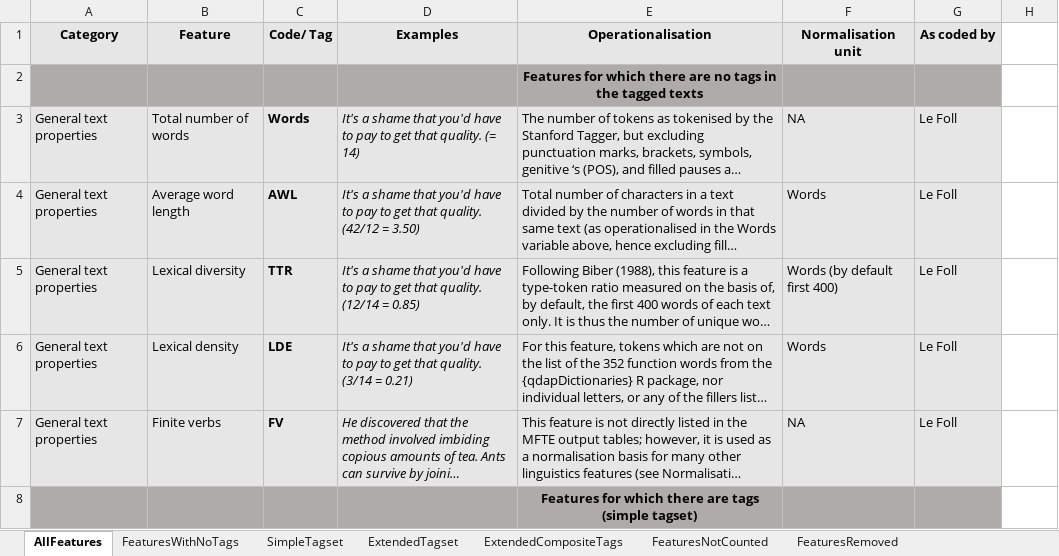
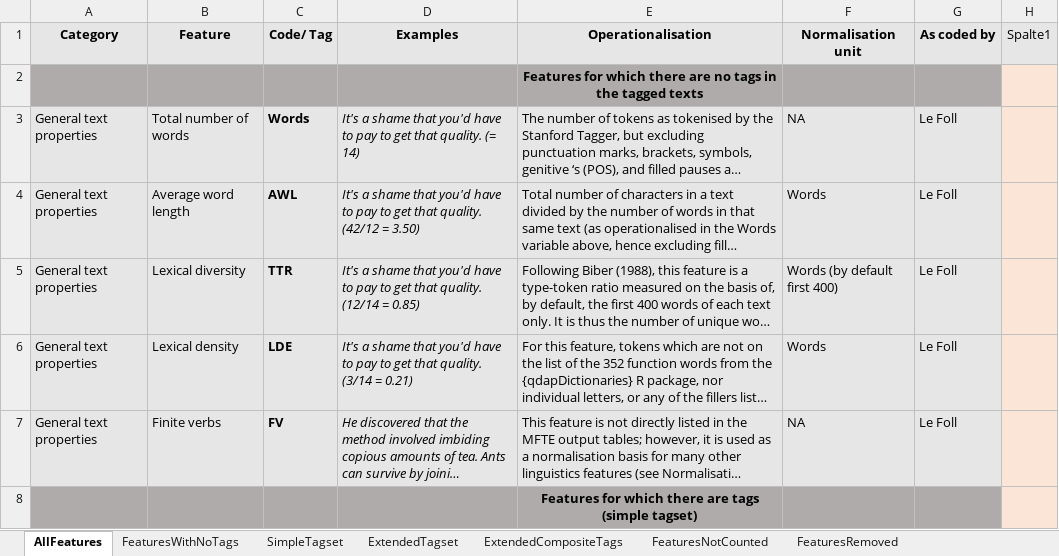
Before and after one commit to mshakirDr/MFTE, an Excel workbook: List_Features_MFTE_python_1.4.xlsx, sheet AllFeatures, drawn as a sheet; only a part is shown; long unchanged cells end in …; values as stored, in another font and other column widths than the file's, no borders; charts and pictures and table styles not drawn; the diff covers the shown part only; the diff names each change by its address in the sheet, - before the commit and + after, or states it on an @@ line.

```diff
--- a/List_Features_MFTE_python_1.4.xlsx (sheet AllFeatures)
+++ b/List_Features_MFTE_python_1.4.xlsx (sheet AllFeatures)
-H1: (empty)
+H1: Spalte1
-H1 fill: none
+H1 fill: #E7E6E6
-H2:H8 fill: none
+H2:H8 fill: #FBE5D6
```
Also changed, not shown: 4 added rows, 14 edited cells and cell formats elsewhere in this sheet, sheet FeaturesRemoved, sheet ExtendedTagset, sheet SimpleTagset, sheet ExtendedCompositeTags, charts or pictures.
